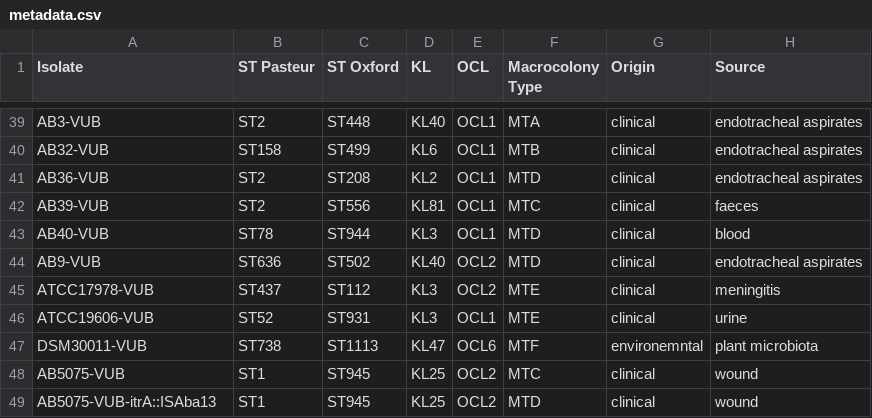
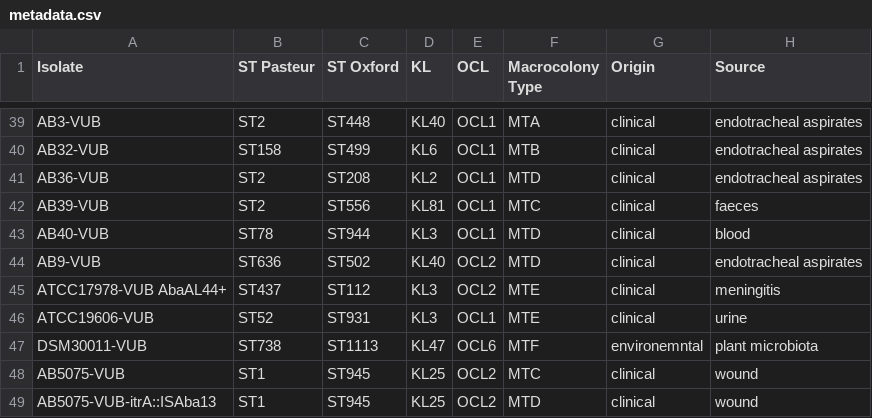
Before and after one commit to vibbits/acinetobase--static, a CSV file: data/metadata.csv, drawn as a sheet; only a part is shown, gaps mark what is left out; the diff names each change by its address in the sheet, - before the commit and + after, or states it on an @@ line.

Commit message:
adding AbaAL44+

```diff
--- a/data/metadata.csv
+++ b/data/metadata.csv
-A45 (Isolate): ATCC17978-VUB
+A45 (Isolate): ATCC17978-VUB AbaAL44+
```
